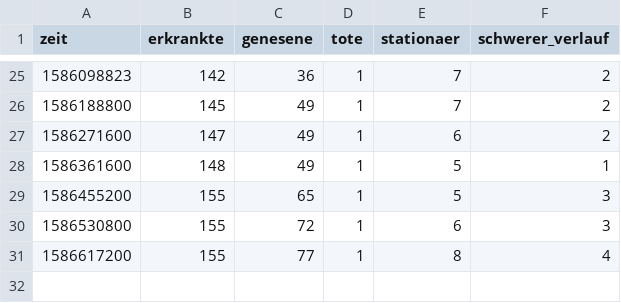
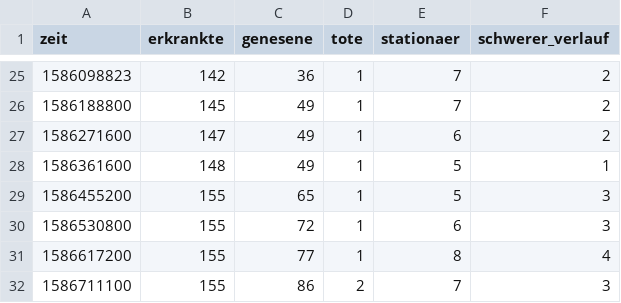
Before and after one commit to HoffmannP/jenaCorona, a CSV file: offiziell.csv, drawn as a sheet; only a part is shown, gaps mark what is left out; the diff names each change by its address in the sheet, - before the commit and + after, or states it on an @@ line.

Commit message:
Neue Daten um So 12. Apr 19:10:01 CEST 2020

```diff
--- a/offiziell.csv
+++ b/offiziell.csv
+row 32: 1586711100 | 155 | 86 | 2 | 7 | 3
```
